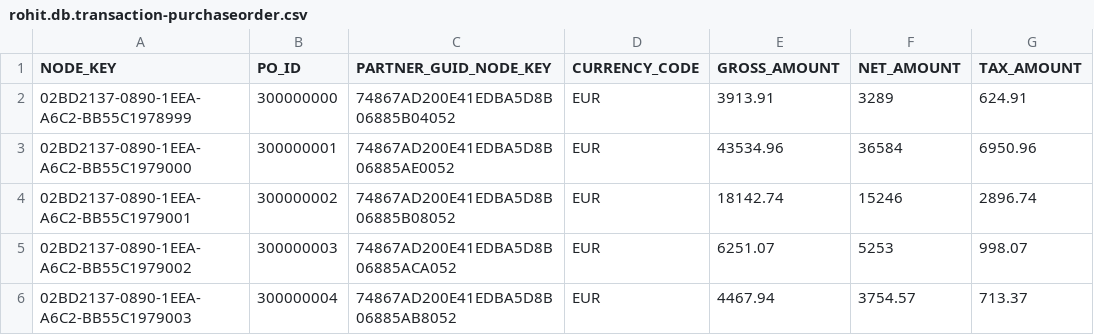
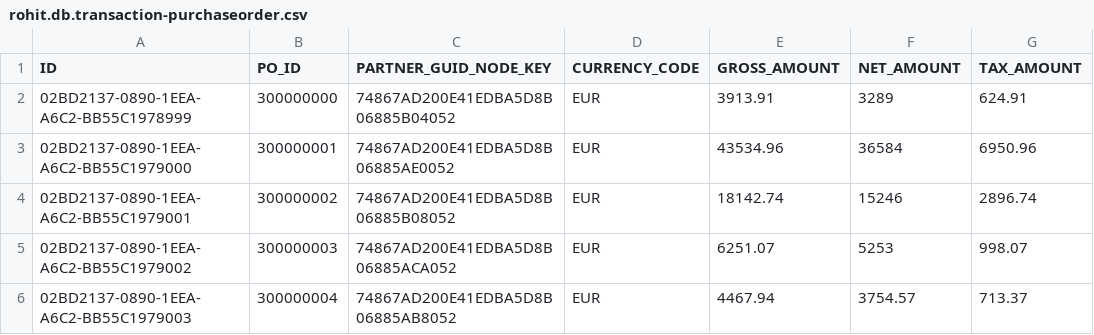
Before and after one commit to Rohit52080/CAPM_POCreation, a CSV file: capm12/db/csv/rohit.db.transaction-purchaseorder.csv, drawn as a sheet; only a part is shown; the diff names each change by its address in the sheet, - before the commit and + after, or states it on an @@ line.

```diff
--- a/capm12/db/csv/rohit.db.transaction-purchaseorder.csv
+++ b/capm12/db/csv/rohit.db.transaction-purchaseorder.csv
-A1: NODE_KEY
+A1: ID
```
Also changed, not shown: capm12/db/csv/rohit.db.transaction-poitems.csv, 4 other files.
